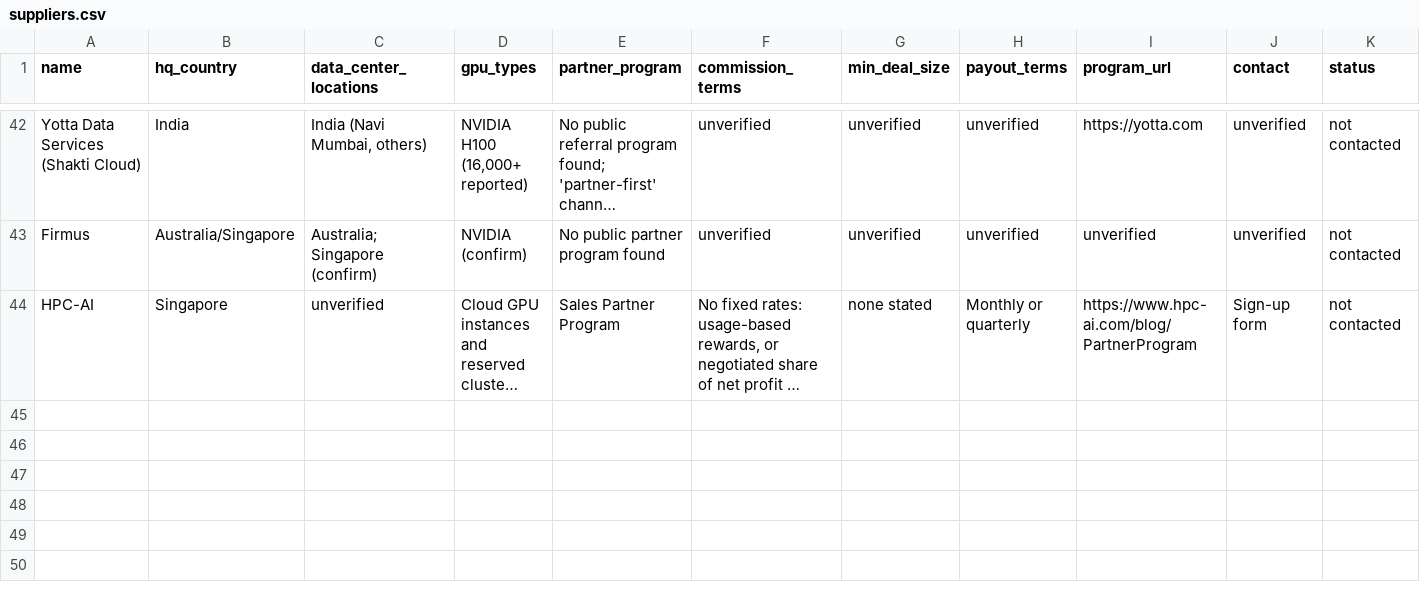
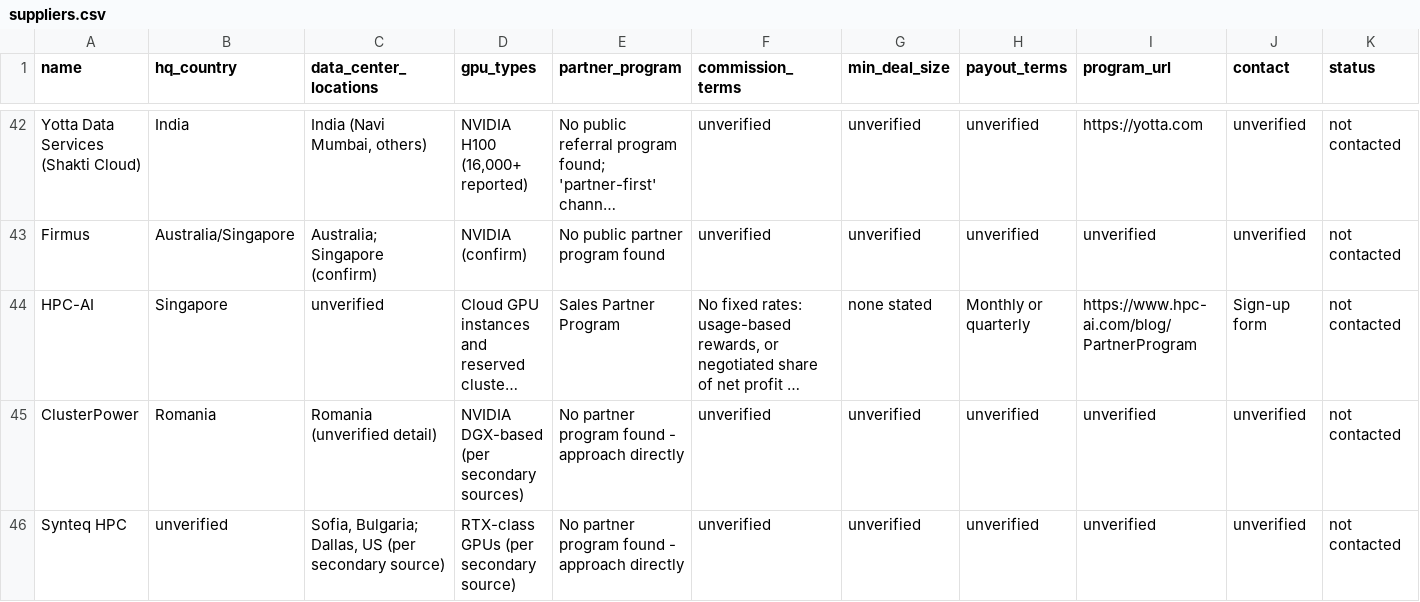
Before and after one commit to vismaior88/GPU-brokerage, a CSV file: suppliers/suppliers.csv, drawn as a sheet; only a part is shown, gaps mark what is left out; long unchanged cells end in …; rows hold the shown columns only; the diff names each change by its address in the sheet, - before the commit and + after, or states it on an @@ line.

```diff
--- a/suppliers/suppliers.csv
+++ b/suppliers/suppliers.csv
+row 45: ClusterPower | Romania | Romania (unverified detail) | NVIDIA DGX-based (per secondary sources) | No partner program found - approach directly | unverified | unverified | unverified | unverified | unverified | not contacted
+row 46: Synteq HPC | unverified | Sofia, Bulgaria; Dallas, US (per secondary source) | RTX-class GPUs (per secondary source) | No partner program found - approach directly | unverified | unverified | unverified | unverified | unverified | not contacted
```
Also changed, not shown: 11 other files.
